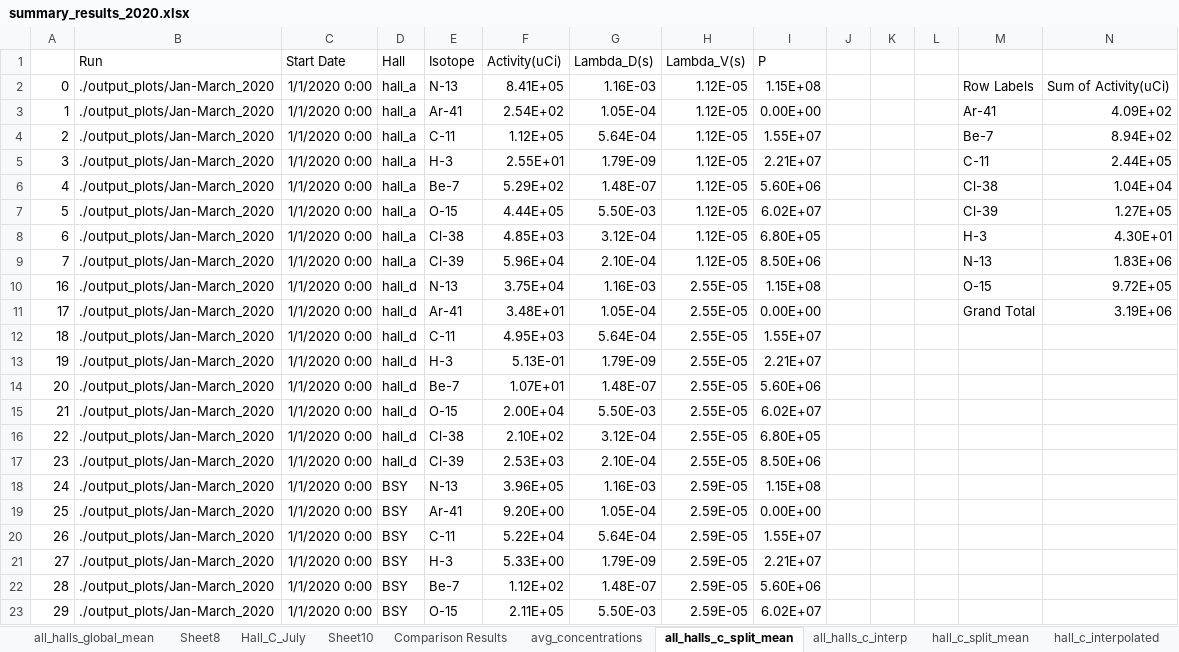
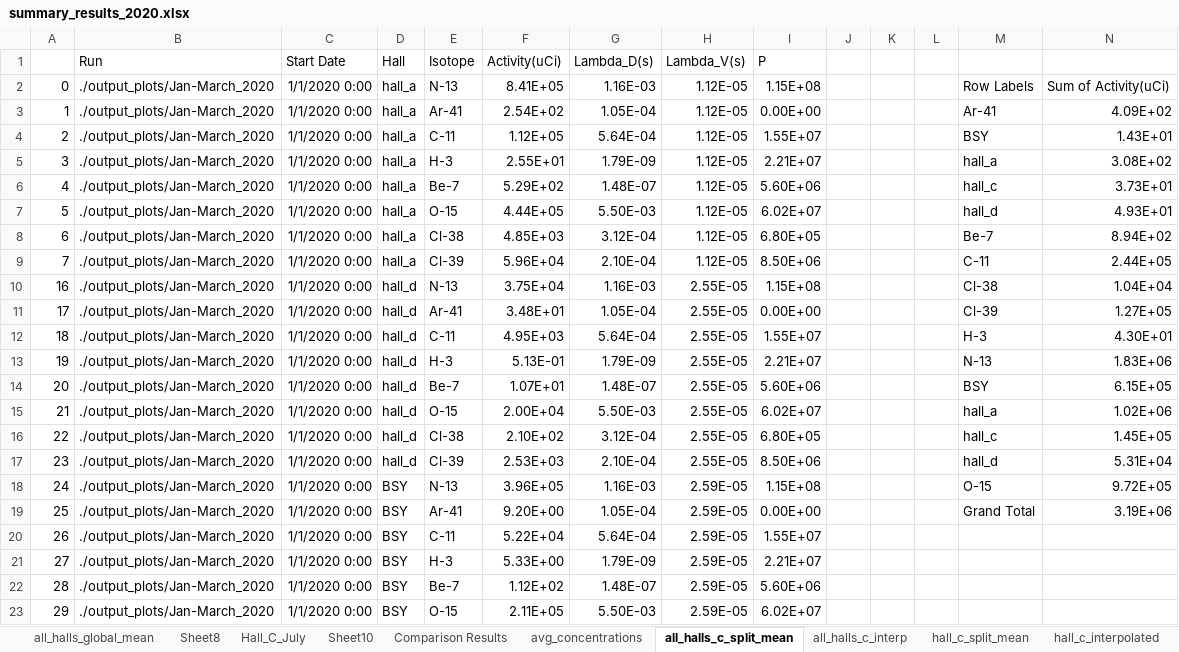
Before and after one commit to astav002/NESHAP, an Excel workbook: output_data/summary_results_2020.xlsx, sheet all_halls_c_split_mean, drawn as a sheet; only a part is shown; values as stored, in another font and other column widths than the file's, no borders; the diff names each change by its address in the sheet, - before the commit and + after, or states it on an @@ line.

Commit message:
Updated surface area in hall_constants due to error in BSY

```diff
--- a/output_data/summary_results_2020.xlsx (sheet all_halls_c_split_mean)
+++ b/output_data/summary_results_2020.xlsx (sheet all_halls_c_split_mean)
-M4: Be-7
+M4: BSY
-N4: 8.94E+02
+N4: 1.43E+01
-M5: C-11
+M5: hall_a
-N5: 2.44E+05
+N5: 3.08E+02
-M6: Cl-38
+M6: hall_c
-N6: 1.04E+04
+N6: 3.73E+01
-M7: Cl-39
+M7: hall_d
-N7: 1.27E+05
+N7: 4.93E+01
-M8: H-3
+M8: Be-7
-N8: 4.30E+01
+N8: 8.94E+02
-M9: N-13
+M9: C-11
-N9: 1.83E+06
+N9: 2.44E+05
-M10: O-15
+M10: Cl-38
-N10: 9.72E+05
+N10: 1.04E+04
-M11: Grand Total
+M11: Cl-39
-N11: 3.19E+06
+N11: 1.27E+05
-M12: (empty)
+M12: H-3
-N12: (empty)
+N12: 4.30E+01
-M13: (empty)
+M13: N-13
-N13: (empty)
+N13: 1.83E+06
-M14: (empty)
+M14: BSY
-N14: (empty)
+N14: 6.15E+05
-M15: (empty)
+M15: hall_a
-N15: (empty)
+N15: 1.02E+06
-M16: (empty)
+M16: hall_c
-N16: (empty)
+N16: 1.45E+05
-M17: (empty)
+M17: hall_d
-N17: (empty)
+N17: 5.31E+04
-M18: (empty)
+M18: O-15
-N18: (empty)
+N18: 9.72E+05
-M19: (empty)
+M19: Grand Total
-N19: (empty)
+N19: 3.19E+06
```
Also changed, not shown: 2 other files.
